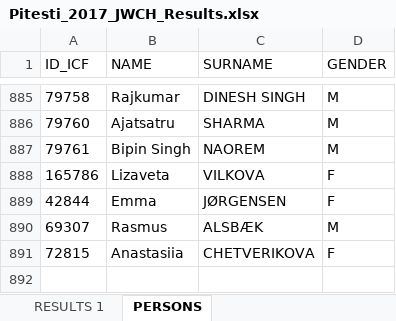
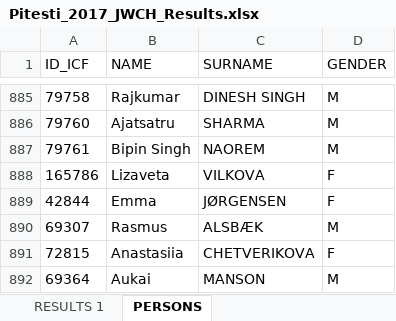
Before and after one commit to kenderfoka/race-sheets, an Excel workbook: events/Pitesti_2017_JWCH/Pitesti_2017_JWCH_Results.xlsx, sheet PERSONS, drawn as a sheet; only a part is shown, gaps mark what is left out; values as stored, in another font and other column widths than the file's, no borders; the diff names each change by its address in the sheet, - before the commit and + after, or states it on an @@ line.

Commit message:
Pitesti_2017_JWCH: bind 5 empty crew seats of check findings (RU314) from names.json (RU355): Aukai MANSON → 69364 (former name of MANSON Colbert, USA), rows 241/567/653/951/2087 ICF_ID1; PERSONS 890→891 (t129u)

```diff
--- a/events/Pitesti_2017_JWCH/Pitesti_2017_JWCH_Results.xlsx (sheet PERSONS)
+++ b/events/Pitesti_2017_JWCH/Pitesti_2017_JWCH_Results.xlsx (sheet PERSONS)
+row 892: 69364 | Aukai | MANSON | M
```
Also changed, not shown: sheet RESULTS 1, 1 other file.
